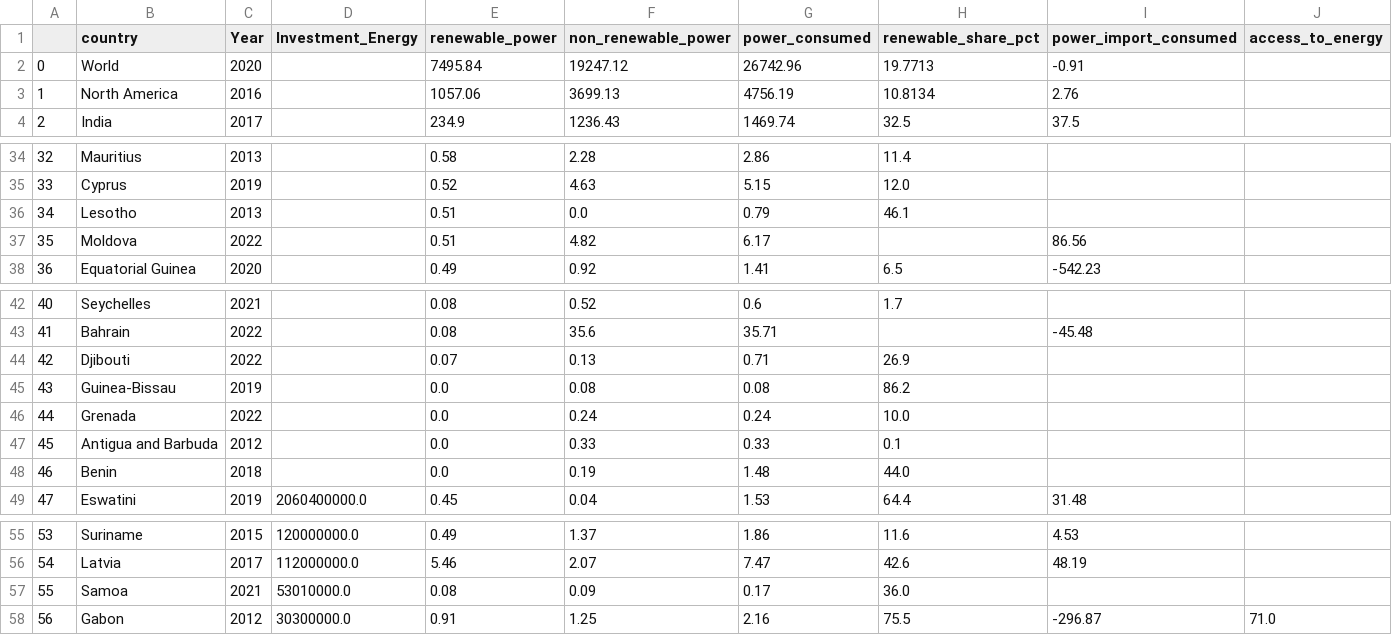
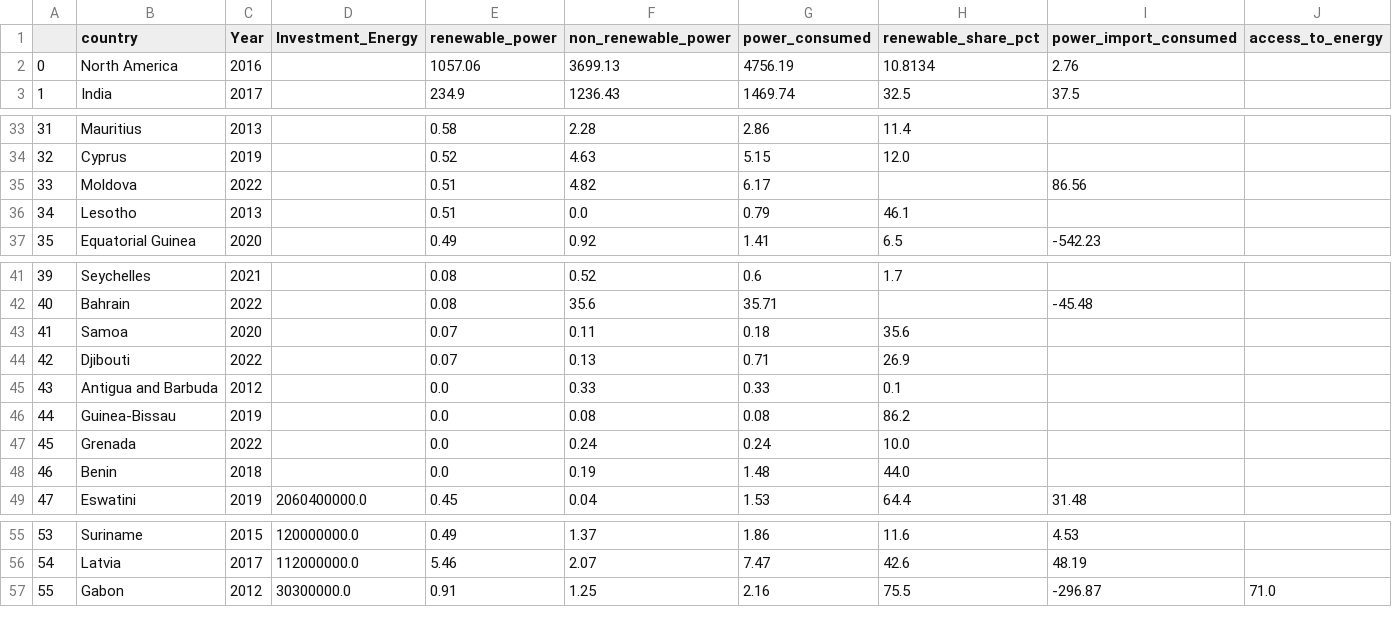
Before and after one commit to AnaBeatrizHidalgo/First-Database-, a CSV file: Consultas/sixthQuery.csv, drawn as a sheet; only a part is shown, gaps mark what is left out; removed rows and columns are numbered as before the commit, all else as after; the diff names each change by its address in the sheet, - before the commit and + after, or states it on an @@ line.

```diff
--- a/Consultas/sixthQuery.csv
+++ b/Consultas/sixthQuery.csv
-row 2: 0 | World | 2020 |  | 7495.84 | 19247.12 | 26742.96 | 19.7713 | -0.91
@@ column A renumbered from row 2 down @@
@@ row 37 moved to row 35: 33 @@
+row 43: 41 | Samoa | 2020 |  | 0.07 | 0.11 | 0.18 | 35.6
@@ row 47 moved to row 45: 43 @@
-row 57: 55 | Samoa | 2021 | 53010000.0 | 0.08 | 0.09 | 0.17 | 36.0
```
Also changed, not shown: Consultas/firstQuery.csv, Consultas/fourthQuery.csv, 7 other files.
